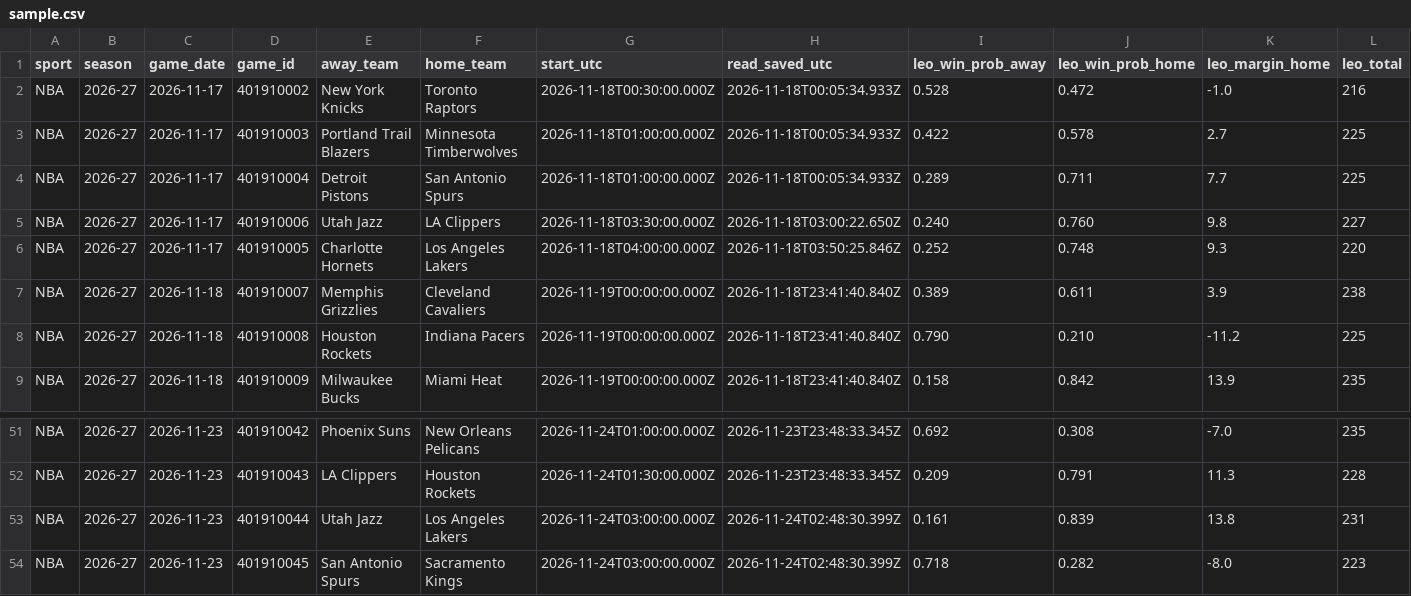
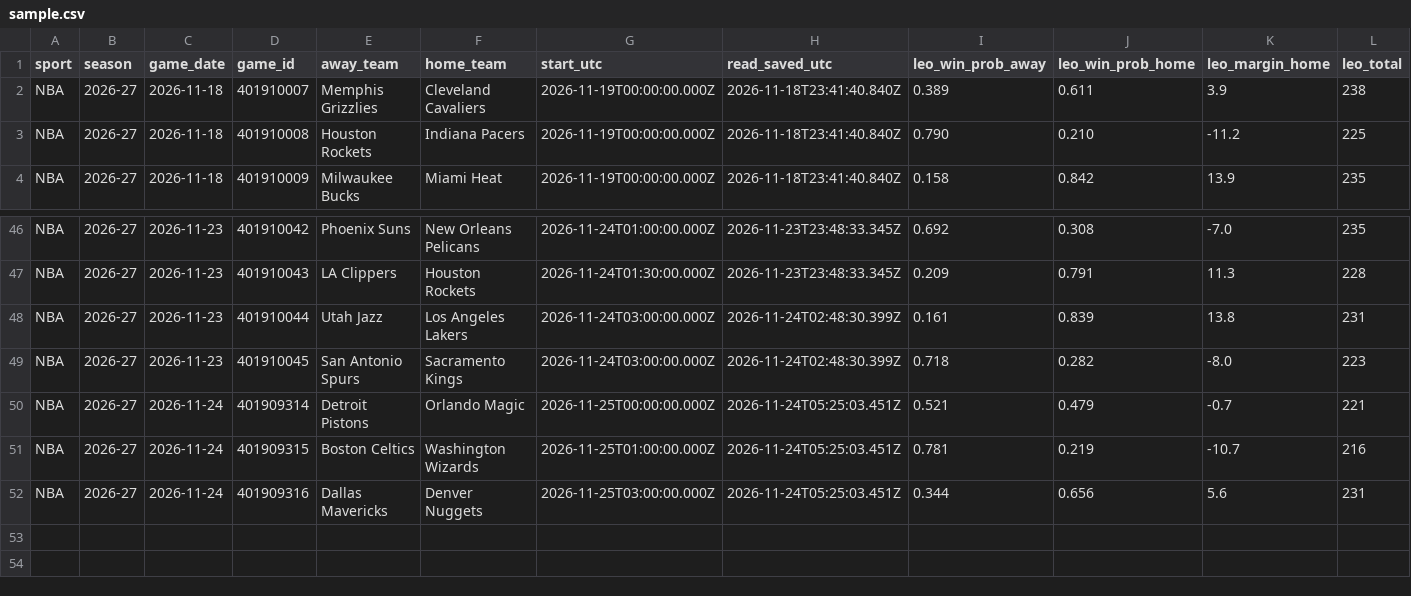
Before and after one commit to flychico/lydiaslab, a CSV file: data/feed/nba/sample.csv, drawn as a sheet; only a part is shown, gaps mark what is left out; removed rows and columns are numbered as before the commit, all else as after; rows hold the shown columns only; the diff names each change by its address in the sheet, - before the commit and + after, or states it on an @@ line.

```diff
--- a/data/feed/nba/sample.csv
+++ b/data/feed/nba/sample.csv
-row 2: NBA | 2026-27 | 2026-11-17 | 401910002 | New York Knicks | Toronto Raptors | 2026-11-18T00:30:00.000Z | 2026-11-18T00:05:34.933Z | 0.528 | 0.472 | -1.0 | 216
-row 3: NBA | 2026-27 | 2026-11-17 | 401910003 | Portland Trail Blazers | Minnesota Timberwolves | 2026-11-18T01:00:00.000Z | 2026-11-18T00:05:34.933Z | 0.422 | 0.578 | 2.7 | 225
-row 4: NBA | 2026-27 | 2026-11-17 | 401910004 | Detroit Pistons | San Antonio Spurs | 2026-11-18T01:00:00.000Z | 2026-11-18T00:05:34.933Z | 0.289 | 0.711 | 7.7 | 225
-row 5: NBA | 2026-27 | 2026-11-17 | 401910006 | Utah Jazz | LA Clippers | 2026-11-18T03:30:00.000Z | 2026-11-18T03:00:22.650Z | 0.240 | 0.760 | 9.8 | 227
-row 6: NBA | 2026-27 | 2026-11-17 | 401910005 | Charlotte Hornets | Los Angeles Lakers | 2026-11-18T04:00:00.000Z | 2026-11-18T03:50:25.846Z | 0.252 | 0.748 | 9.3 | 220
+row 50: NBA | 2026-27 | 2026-11-24 | 401909314 | Detroit Pistons | Orlando Magic | 2026-11-25T00:00:00.000Z | 2026-11-24T05:25:03.451Z | 0.521 | 0.479 | -0.7 | 221
+row 51: NBA | 2026-27 | 2026-11-24 | 401909315 | Boston Celtics | Washington Wizards | 2026-11-25T01:00:00.000Z | 2026-11-24T05:25:03.451Z | 0.781 | 0.219 | -10.7 | 216
+row 52: NBA | 2026-27 | 2026-11-24 | 401909316 | Dallas Mavericks | Denver Nuggets | 2026-11-25T03:00:00.000Z | 2026-11-24T05:25:03.451Z | 0.344 | 0.656 | 5.6 | 231
```
Also changed, not shown: 29 other files.
